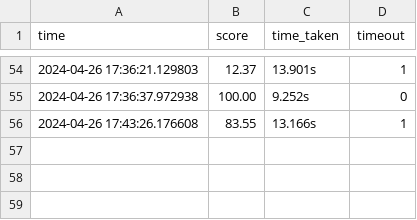
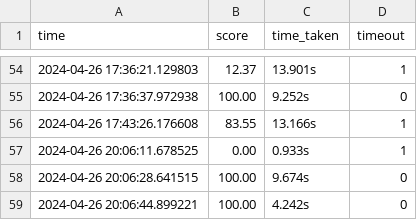
Before and after one commit to HARSHIL2836R/TheMazeGame, a CSV file: data/saved_data.csv, drawn as a sheet; only a part is shown, gaps mark what is left out; the diff names each change by its address in the sheet, - before the commit and + after, or states it on an @@ line.

```diff
--- a/data/saved_data.csv
+++ b/data/saved_data.csv
+row 57: 2024-04-26 20:06:11.678525 | 0.00 | 0.933s | 1
+row 58: 2024-04-26 20:06:28.641515 | 100.00 | 9.674s | 0
+row 59: 2024-04-26 20:06:44.899221 | 100.00 | 4.242s | 0
```
Also changed, not shown: 21 other files.
